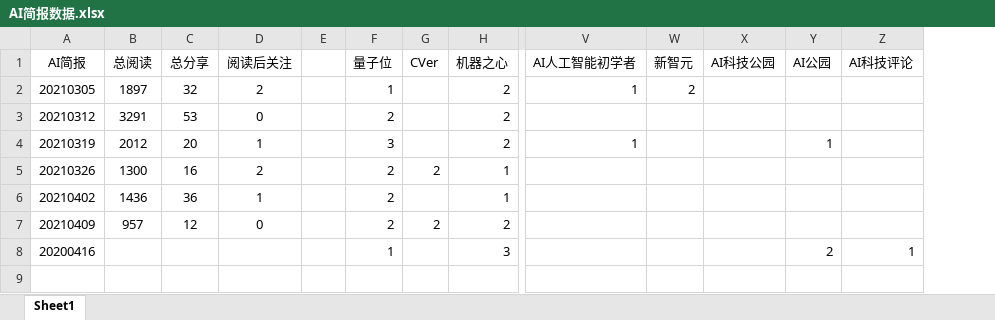
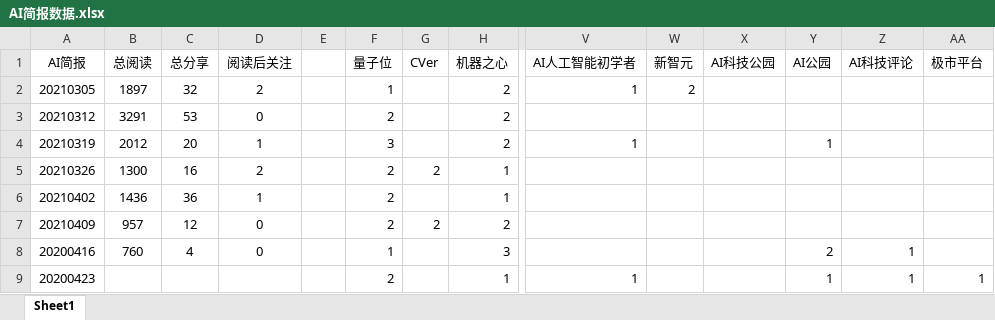
Before and after one commit to Lebhoryi/AI-News-weekly, an Excel workbook: AI简报数据.xlsx, sheet Sheet1, drawn as a sheet; only a part is shown, gaps mark what is left out; values as stored, in another font and other column widths than the file's, no borders; rows hold the shown columns only; the diff names each change by its address in the sheet, - before the commit and + after, or states it on an @@ line.

```diff
--- a/AI简报数据.xlsx (sheet Sheet1)
+++ b/AI简报数据.xlsx (sheet Sheet1)
+column AA (极市平台), empty
-B8 (总阅读): (empty)
+B8 (总阅读): 760
-C8 (总分享): (empty)
+C8 (总分享): 4
-D8 (阅读后关注): (empty)
+D8 (阅读后关注): 0
+row 9: 20200423 |  |  |  |  | 2 |  | 1 | 1 |  |  | 1 | 1 | 1
```
Also changed, not shown: 3 other files.
